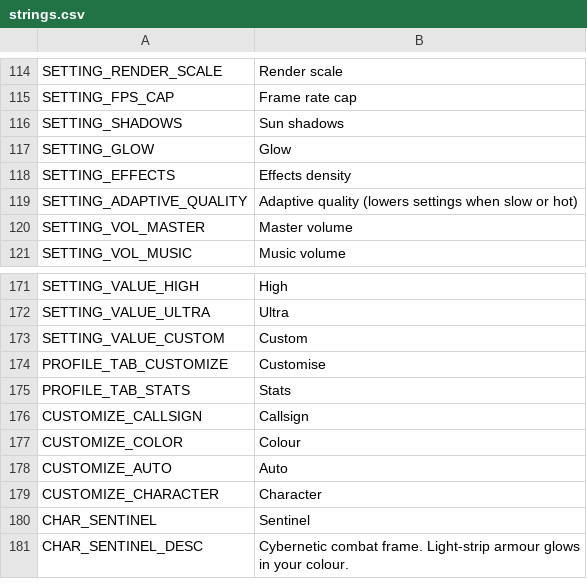
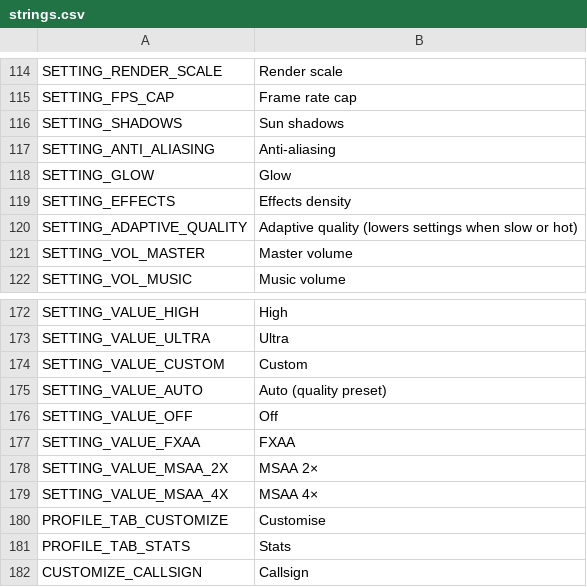
Before and after one commit to aswinkumarks/IONFALL, a CSV file: locale/strings.csv, drawn as a sheet; only a part is shown, gaps mark what is left out; the shorter side is filled out with more unchanged rows; the diff names each change by its address in the sheet, - before the commit and + after, or states it on an @@ line.

```diff
--- a/locale/strings.csv
+++ b/locale/strings.csv
+row 117: SETTING_ANTI_ALIASING | Anti-aliasing
+row 175: SETTING_VALUE_AUTO | Auto (quality preset)
+row 176: SETTING_VALUE_OFF | Off
+row 177: SETTING_VALUE_FXAA | FXAA
+row 178: SETTING_VALUE_MSAA_2X | MSAA 2×
+row 179: SETTING_VALUE_MSAA_4X | MSAA 4×
```
Also changed, not shown: 7 other files.
